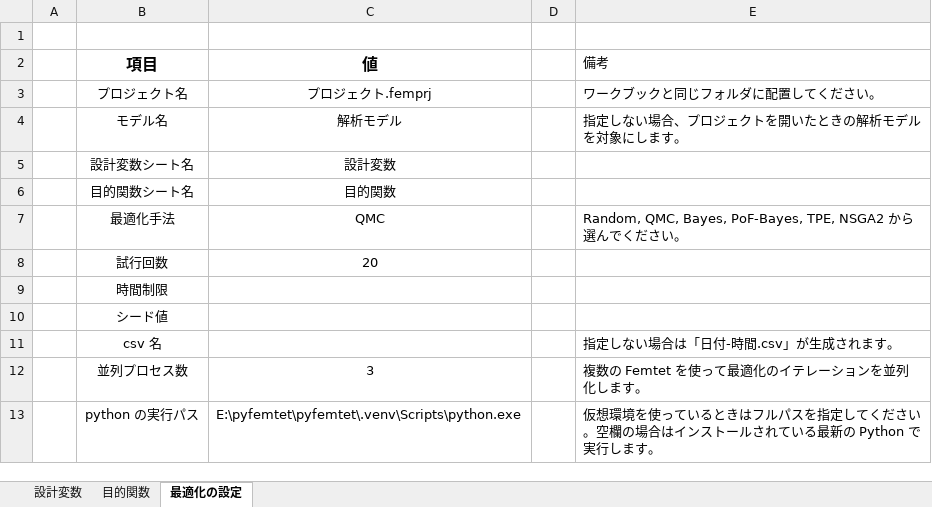
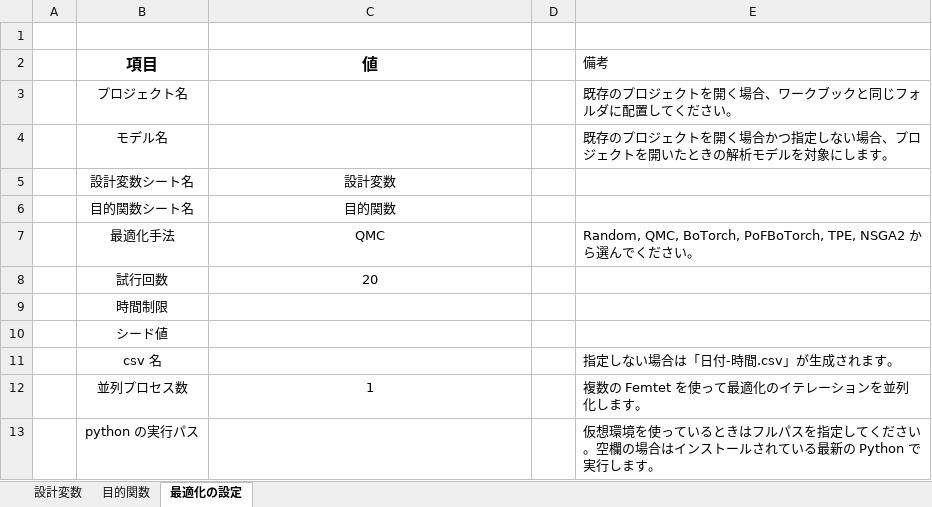
Before and after one commit to pyfemtet/pyfemtet, an Excel workbook: excel_ui/インターフェース.xlsm, sheet 最適化の設定, drawn as a sheet; values as stored, in another font and other column widths than the file's, no borders; charts and pictures not drawn; the diff names each change by its address in the sheet, - before the commit and + after, or states it on an @@ line.

```diff
--- a/excel_ui/インターフェース.xlsm (sheet 最適化の設定)
+++ b/excel_ui/インターフェース.xlsm (sheet 最適化の設定)
-C3 (値): プロジェクト.femprj
+C3 (値): (empty)
-E3 (備考): ワークブックと同じフォルダに配置してください。
+E3 (備考): 既存のプロジェクトを開く場合、ワークブックと同じフォルダに配置してください。
-C4 (値): 解析モデル
+C4 (値): (empty)
-E4 (備考): 指定しない場合、プロジェクトを開いたときの解析モデルを対象にします。
+E4 (備考): 既存のプロジェクトを開く場合かつ指定しない場合、プロジェクトを開いたときの解析モデルを対象にします。
-E7 (備考): Random, QMC, Bayes, PoF-Bayes, TPE, NSGA2…
+E7 (備考): Random, QMC, BoTorch, PoFBoTorch, TPE, NSGA2…
-C12 (値): 3
+C12 (値): 1
-C13 (値): E:\pyfemtet\pyfemtet\.venv\Scripts\python.exe
+C13 (値): (empty)
```
Also changed, not shown: sheet 設計変数, sheet 目的関数, charts or pictures, 4 other files.
